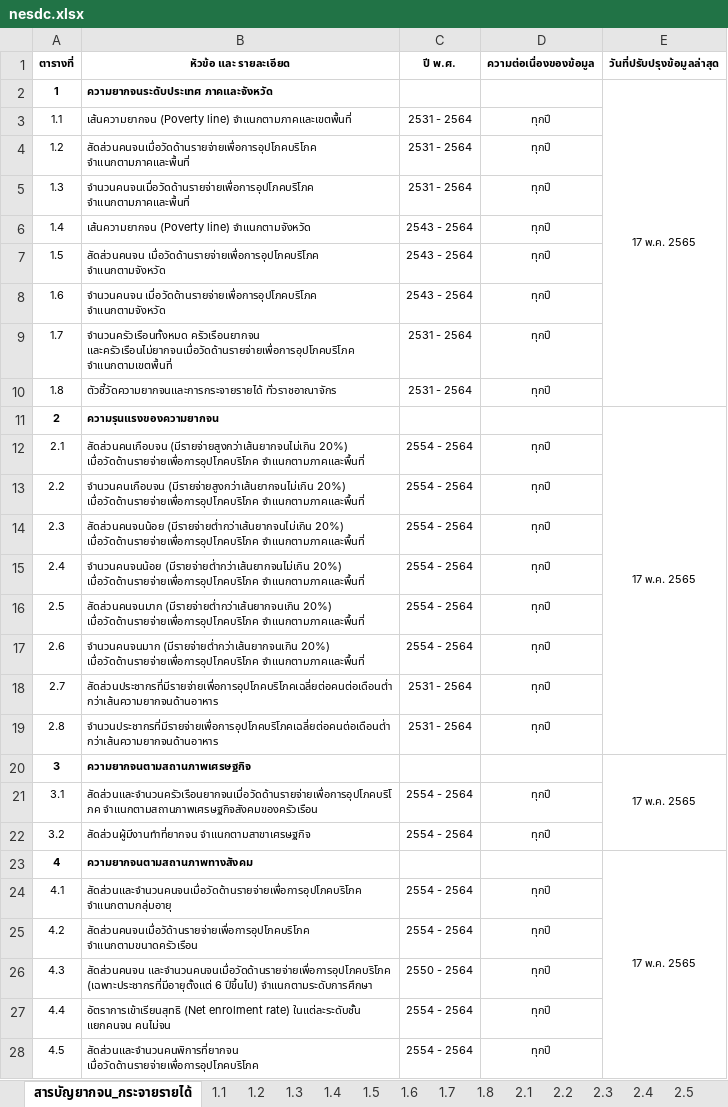
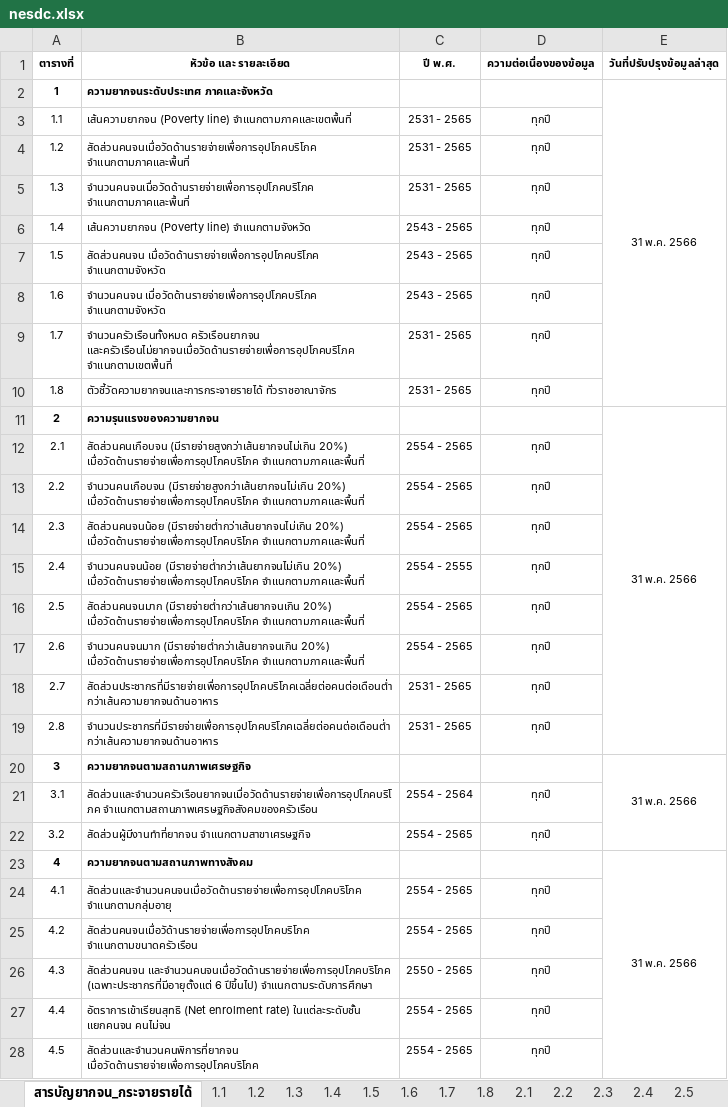
Before and after one commit to fsolt/swiid, an Excel workbook: data-raw/nesdc.xlsx, sheet สารบัญยากจน_กระจายรายได้, drawn as a sheet; only a part is shown; values as stored, in another font and other column widths than the file's, no borders; the diff covers the shown part only; the diff names each change by its address in the sheet, - before the commit and + after, or states it on an @@ line.

```diff
--- a/data-raw/nesdc.xlsx (sheet สารบัญยากจน_กระจายรายได้)
+++ b/data-raw/nesdc.xlsx (sheet สารบัญยากจน_กระจายรายได้)
-E2 (วันที่ปรับปรุงข้อมูลล่าสุด): 17 พ.ค. 2565
+E2 (วันที่ปรับปรุงข้อมูลล่าสุด): 31 พ.ค. 2566
-C3:C5 (ปี พ.ศ.): 2531 - 2564
+C3:C5 (ปี พ.ศ.): 2531 - 2565
-C6:C8 (ปี พ.ศ.): 2543 - 2564
+C6:C8 (ปี พ.ศ.): 2543 - 2565
-C9:C10 (ปี พ.ศ.): 2531 - 2564
+C9:C10 (ปี พ.ศ.): 2531 - 2565
-E11 (วันที่ปรับปรุงข้อมูลล่าสุด): 17 พ.ค. 2565
+E11 (วันที่ปรับปรุงข้อมูลล่าสุด): 31 พ.ค. 2566
-C12:C14 (ปี พ.ศ.): 2554 - 2564
+C12:C14 (ปี พ.ศ.): 2554 - 2565
-C15 (ปี พ.ศ.): 2554 - 2564
+C15 (ปี พ.ศ.): 2554 - 2555
-C16:C17 (ปี พ.ศ.): 2554 - 2564
+C16:C17 (ปี พ.ศ.): 2554 - 2565
-C18:C19 (ปี พ.ศ.): 2531 - 2564
+C18:C19 (ปี พ.ศ.): 2531 - 2565
-E20 (วันที่ปรับปรุงข้อมูลล่าสุด): 17 พ.ค. 2565
+E20 (วันที่ปรับปรุงข้อมูลล่าสุด): 31 พ.ค. 2566
-C22 (ปี พ.ศ.): 2554 - 2564
+C22 (ปี พ.ศ.): 2554 - 2565
-E23 (วันที่ปรับปรุงข้อมูลล่าสุด): 17 พ.ค. 2565
+E23 (วันที่ปรับปรุงข้อมูลล่าสุด): 31 พ.ค. 2566
-C24:C25 (ปี พ.ศ.): 2554 - 2564
+C24:C25 (ปี พ.ศ.): 2554 - 2565
-C26 (ปี พ.ศ.): 2550 - 2564
+C26 (ปี พ.ศ.): 2550 - 2565
-C27:C28 (ปี พ.ศ.): 2554 - 2564
+C27:C28 (ปี พ.ศ.): 2554 - 2565
```
Also changed, not shown: 30 edited cells elsewhere in this sheet, sheet 11.5, sheet 11.4, sheet 1.7, sheet 10.5, sheet 9.3, sheet 6.1, 39 more sheets, formulas that keep their value, 2 other files.
